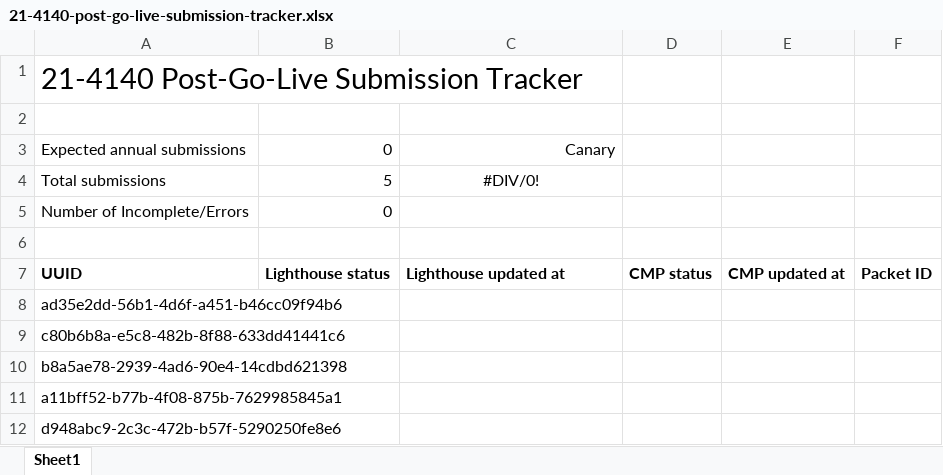
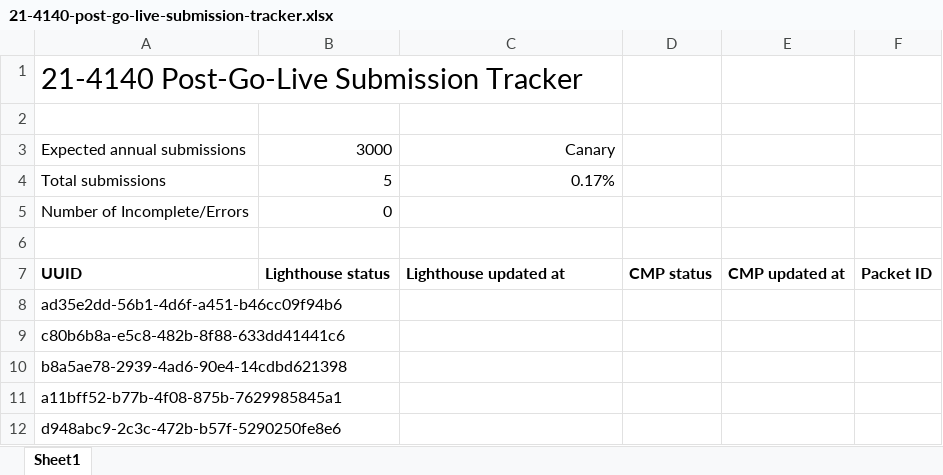
Before and after one commit to JohnRigginVA/va.gov-team, an Excel workbook: teams/benefits-portfolio/benefits-intake-optimization-pingwind/post-go-live/21-4140/21-4140-post-go-live-submission-tracker.xlsx, sheet Sheet1, drawn as a sheet; values as stored, in another font and other column widths than the file's, no borders; the diff names each change by its address in the sheet, - before the commit and + after, or states it on an @@ line.

Commit message:
update data and formats

```diff
--- a/teams/benefits-portfolio/benefits-intake-optimization-pingwind/post-go-live/21-4140/21-4140-post-go-live-submission-tracker.xlsx (sheet Sheet1)
+++ b/teams/benefits-portfolio/benefits-intake-optimization-pingwind/post-go-live/21-4140/21-4140-post-go-live-submission-tracker.xlsx (sheet Sheet1)
-B3: 0
+B3: 3000
-C4: #DIV/0!
+C4: 0.17%
-C4 alignment: center
+C4 alignment: right
```
Also changed, not shown: 1 other file.
